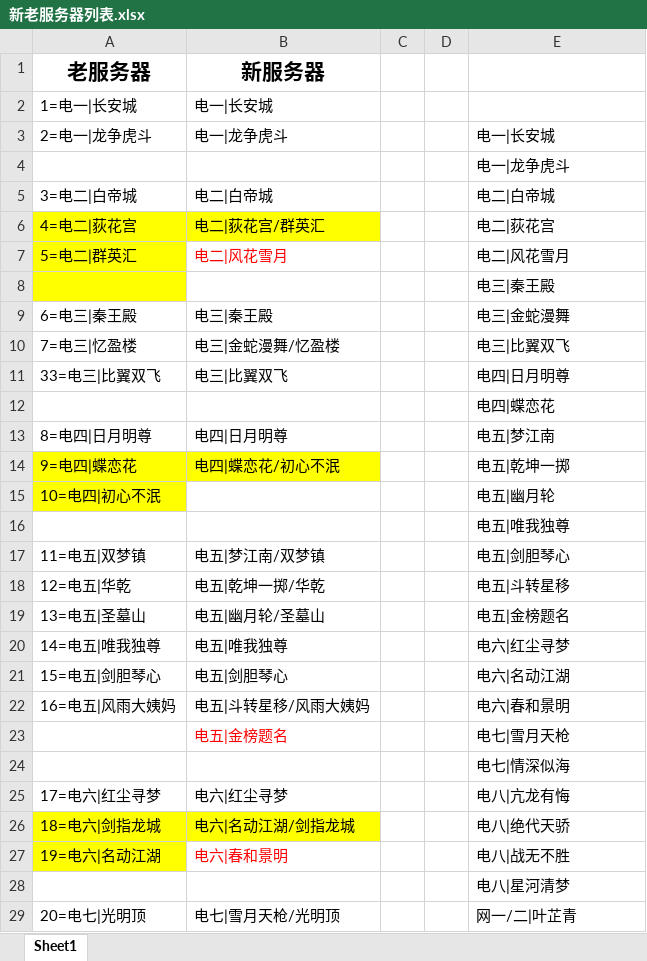
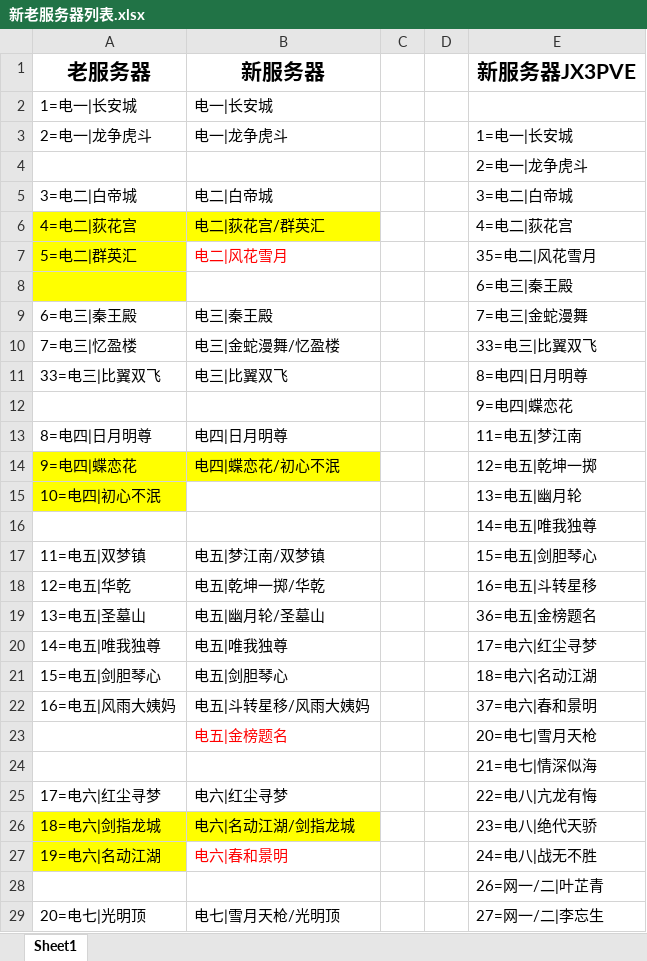
Before and after one commit to JX3PVE-Team/JX3PVE2015, an Excel workbook: __idea/服务器/新老服务器列表.xlsx, sheet Sheet1, drawn as a sheet; only a part is shown; values as stored, in another font and other column widths than the file's, no borders; the diff covers the shown part only; the diff names each change by its address in the sheet, - before the commit and + after, or states it on an @@ line.

```diff
--- a/__idea/服务器/新老服务器列表.xlsx (sheet Sheet1)
+++ b/__idea/服务器/新老服务器列表.xlsx (sheet Sheet1)
-E1: (empty)
+E1: 新服务器JX3PVE
-E3 (新服务器JX3PVE): 电一|长安城
+E3 (新服务器JX3PVE): 1=电一|长安城
-E4 (新服务器JX3PVE): 电一|龙争虎斗
+E4 (新服务器JX3PVE): 2=电一|龙争虎斗
-E5 (新服务器JX3PVE): 电二|白帝城
+E5 (新服务器JX3PVE): 3=电二|白帝城
-E6 (新服务器JX3PVE): 电二|荻花宫
+E6 (新服务器JX3PVE): 4=电二|荻花宫
-E7 (新服务器JX3PVE): 电二|风花雪月
+E7 (新服务器JX3PVE): 35=电二|风花雪月
-E8 (新服务器JX3PVE): 电三|秦王殿
+E8 (新服务器JX3PVE): 6=电三|秦王殿
-E9 (新服务器JX3PVE): 电三|金蛇漫舞
+E9 (新服务器JX3PVE): 7=电三|金蛇漫舞
-E10 (新服务器JX3PVE): 电三|比翼双飞
+E10 (新服务器JX3PVE): 33=电三|比翼双飞
-E11 (新服务器JX3PVE): 电四|日月明尊
+E11 (新服务器JX3PVE): 8=电四|日月明尊
-E12 (新服务器JX3PVE): 电四|蝶恋花
+E12 (新服务器JX3PVE): 9=电四|蝶恋花
-E13 (新服务器JX3PVE): 电五|梦江南
+E13 (新服务器JX3PVE): 11=电五|梦江南
-E14 (新服务器JX3PVE): 电五|乾坤一掷
+E14 (新服务器JX3PVE): 12=电五|乾坤一掷
-E15 (新服务器JX3PVE): 电五|幽月轮
+E15 (新服务器JX3PVE): 13=电五|幽月轮
-E16 (新服务器JX3PVE): 电五|唯我独尊
+E16 (新服务器JX3PVE): 14=电五|唯我独尊
-E17 (新服务器JX3PVE): 电五|剑胆琴心
+E17 (新服务器JX3PVE): 15=电五|剑胆琴心
-E18 (新服务器JX3PVE): 电五|斗转星移
+E18 (新服务器JX3PVE): 16=电五|斗转星移
-E19 (新服务器JX3PVE): 电五|金榜题名
+E19 (新服务器JX3PVE): 36=电五|金榜题名
-E20 (新服务器JX3PVE): 电六|红尘寻梦
+E20 (新服务器JX3PVE): 17=电六|红尘寻梦
-E21 (新服务器JX3PVE): 电六|名动江湖
+E21 (新服务器JX3PVE): 18=电六|名动江湖
-E22 (新服务器JX3PVE): 电六|春和景明
+E22 (新服务器JX3PVE): 37=电六|春和景明
-E23 (新服务器JX3PVE): 电七|雪月天枪
+E23 (新服务器JX3PVE): 20=电七|雪月天枪
-E24 (新服务器JX3PVE): 电七|情深似海
+E24 (新服务器JX3PVE): 21=电七|情深似海
-E25 (新服务器JX3PVE): 电八|亢龙有悔
+E25 (新服务器JX3PVE): 22=电八|亢龙有悔
-E26 (新服务器JX3PVE): 电八|绝代天骄
+E26 (新服务器JX3PVE): 23=电八|绝代天骄
-E27 (新服务器JX3PVE): 电八|战无不胜
+E27 (新服务器JX3PVE): 24=电八|战无不胜
-E28 (新服务器JX3PVE): 电八|星河清梦
+E28 (新服务器JX3PVE): 26=网一/二|叶芷青
-E29 (新服务器JX3PVE): 网一/二|叶芷青
+E29 (新服务器JX3PVE): 27=网一/二|李忘生
```
Also changed, not shown: 8 edited cells elsewhere in this sheet, 18 other files.
